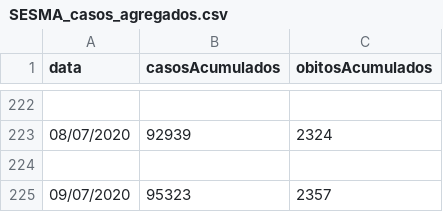
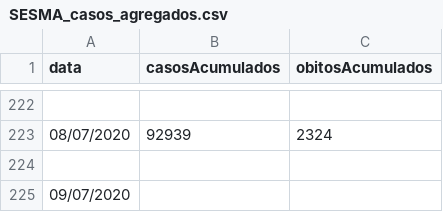
Before and after one commit to lucaseosilva/covid19-ma, a CSV file: SESMA_casos_agregados.csv, drawn as a sheet; only a part is shown, gaps mark what is left out.

Commit message:
Update SESMA_casos_agregados.csv

```diff
--- a/SESMA_casos_agregados.csv
+++ b/SESMA_casos_agregados.csv
@@ -224,2 +224,2 @@ data,casosAcumulados,obitosAcumulados
 
-09/07/2020,95323,2357
+09/07/2020,,
```
